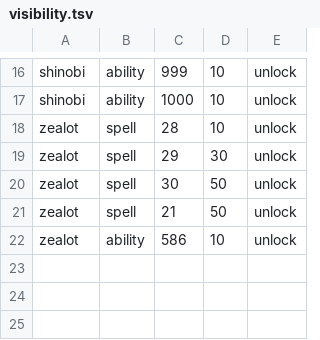
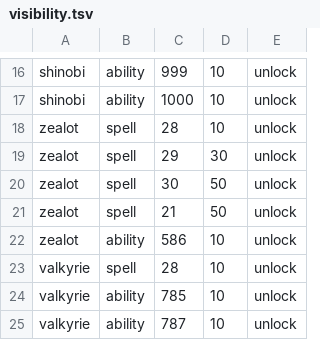
Before and after one commit to Infomatictek/overlordsxi-launcher, a TSV file: addons/ashita4/soulspire_soul_actions/data/visibility.tsv, drawn as a sheet; only a part is shown, gaps mark what is left out; the diff names each change by its address in the sheet, - before the commit and + after, or states it on an @@ line.

```diff
--- a/addons/ashita4/soulspire_soul_actions/data/visibility.tsv
+++ b/addons/ashita4/soulspire_soul_actions/data/visibility.tsv
+row 23: valkyrie | spell | 28 | 10 | unlock
+row 24: valkyrie | ability | 785 | 10 | unlock
+row 25: valkyrie | ability | 787 | 10 | unlock
```
Also changed, not shown: addons/ashita4/soulspire_soul_actions/data/soul_actions.tsv, 2 other files.
